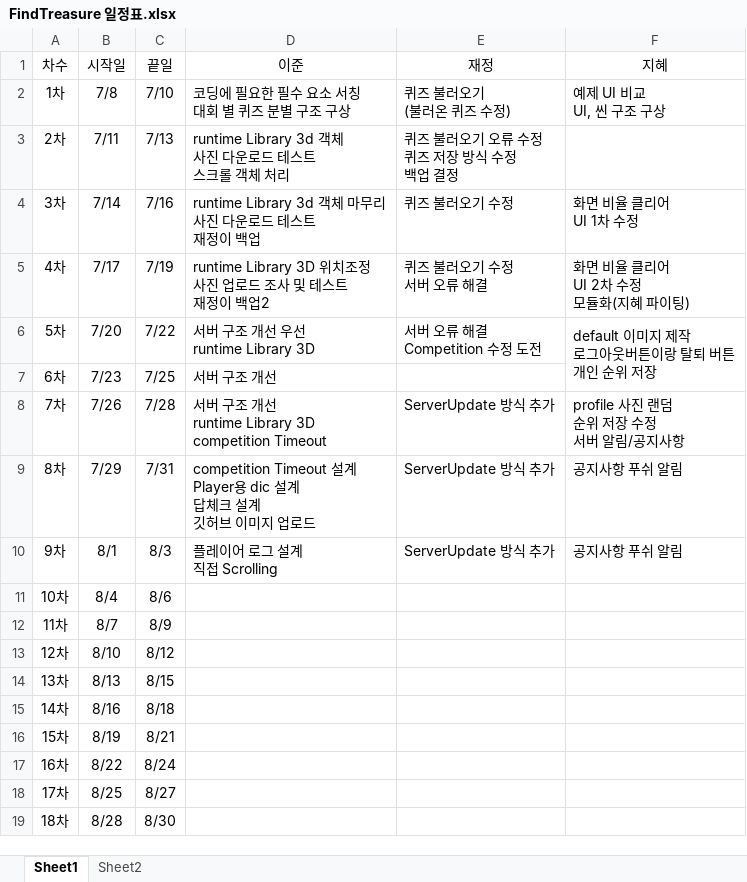
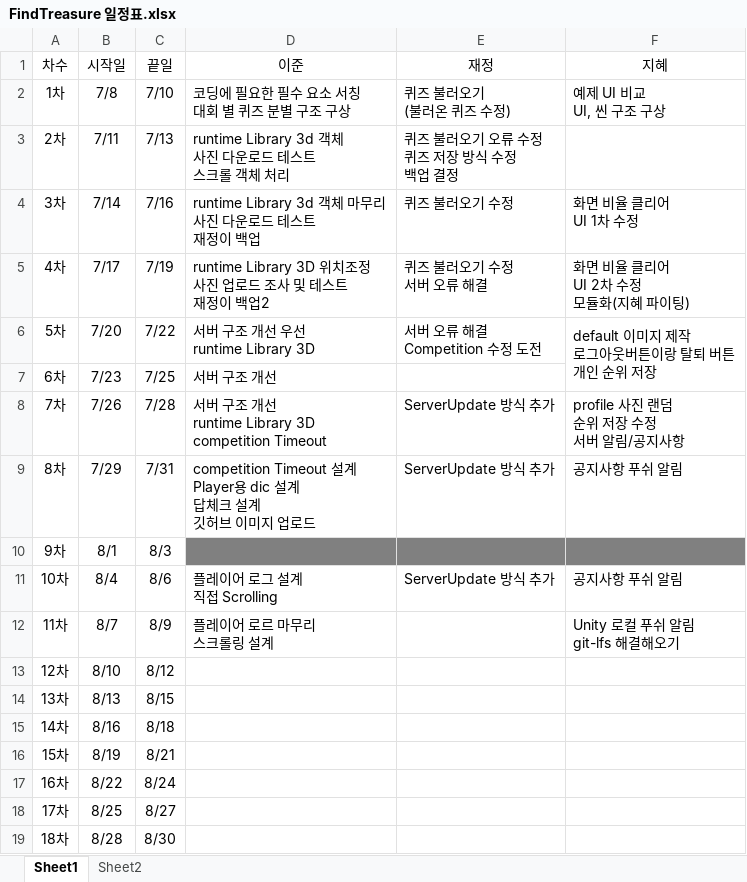
Before and after one commit to teamskh/REPORT, an Excel workbook: FindTreasure 일정표.xlsx, sheet Sheet1, drawn as a sheet; values as stored, in another font and other column widths than the file's, no borders; ↵ is a line break in a cell; the diff names each change by its address in the sheet, - before the commit and + after, or states it on an @@ line.

```diff
--- a/FindTreasure 일정표.xlsx (sheet Sheet1)
+++ b/FindTreasure 일정표.xlsx (sheet Sheet1)
-D10 (이준): 플레이어 로그 설계 ↵ 직접 Scrolling
+D10 (이준): (empty)
-D10:F10 fill: none
+D10:F10 fill: #808080
-E10 (재정): ServerUpdate 방식 추가
+E10 (재정): (empty)
-F10 (지혜): 공지사항 푸쉬 알림
+F10 (지혜): (empty)
-D11 (이준): (empty)
+D11 (이준): 플레이어 로그 설계 ↵ 직접 Scrolling
-E11 (재정): (empty)
+E11 (재정): ServerUpdate 방식 추가
-F11 (지혜): (empty)
+F11 (지혜): 공지사항 푸쉬 알림
-D12 (이준): (empty)
+D12 (이준): 플레이어 로르 마무리 ↵ 스크롤링 설계
-F12 (지혜): (empty)
+F12 (지혜): Unity 로컬 푸쉬 알림 ↵ git-lfs 해결해오기
```
Also changed, not shown: sheet Sheet2.
